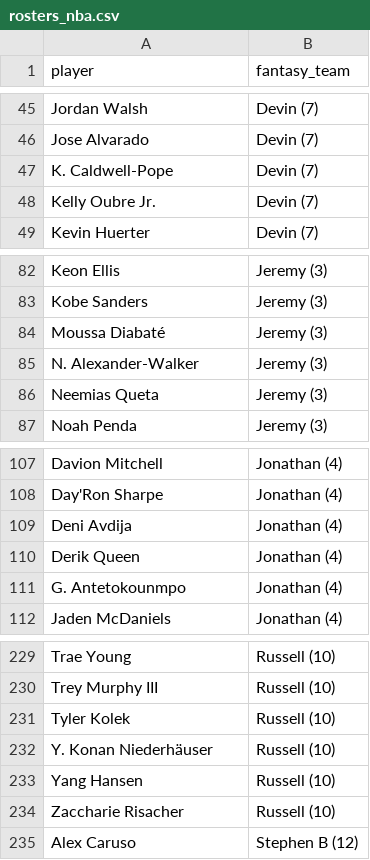
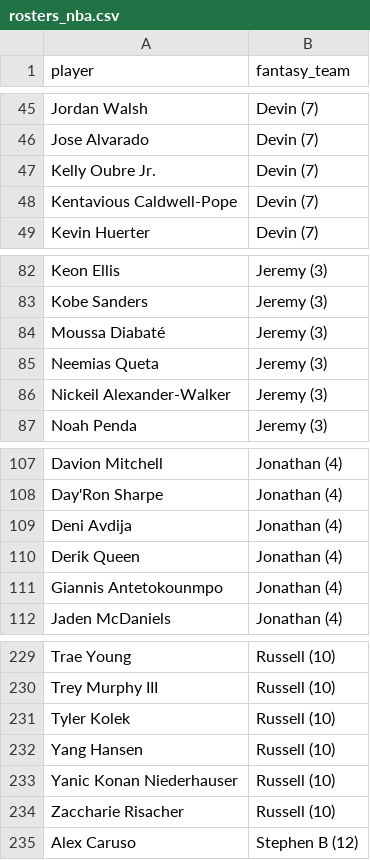
Before and after one commit to kyeill/dynasty, a CSV file: output/rosters_nba.csv, drawn as a sheet; only a part is shown, gaps mark what is left out.

```diff
--- a/output/rosters_nba.csv
+++ b/output/rosters_nba.csv
@@ -46,4 +46,4 @@ Jordan Walsh,Devin (7)
 Jose Alvarado,Devin (7)
-K. Caldwell-Pope,Devin (7)
 Kelly Oubre Jr.,Devin (7)
+Kentavious Caldwell-Pope,Devin (7)
 Kevin Huerter,Devin (7)
@@ -84,4 +84,4 @@ Kobe Sanders,Jeremy (3)
 Moussa Diabaté,Jeremy (3)
-N. Alexander-Walker,Jeremy (3)
 Neemias Queta,Jeremy (3)
+Nickeil Alexander-Walker,Jeremy (3)
 Noah Penda,Jeremy (3)
@@ -110,3 +110,3 @@ Deni Avdija,Jonathan (4)
 Derik Queen,Jonathan (4)
-G. Antetokounmpo,Jonathan (4)
+Giannis Antetokounmpo,Jonathan (4)
 Jaden McDaniels,Jonathan (4)
@@ -231,4 +231,4 @@ Trey Murphy III,Russell (10)
 Tyler Kolek,Russell (10)
-Y. Konan Niederhäuser,Russell (10)
 Yang Hansen,Russell (10)
+Yanic Konan Niederhauser,Russell (10)
 Zaccharie Risacher,Russell (10)
```
Also changed, not shown: output/combined_rankings_mlb.csv, output/combined_rankings_nba.csv, 20 other files.
